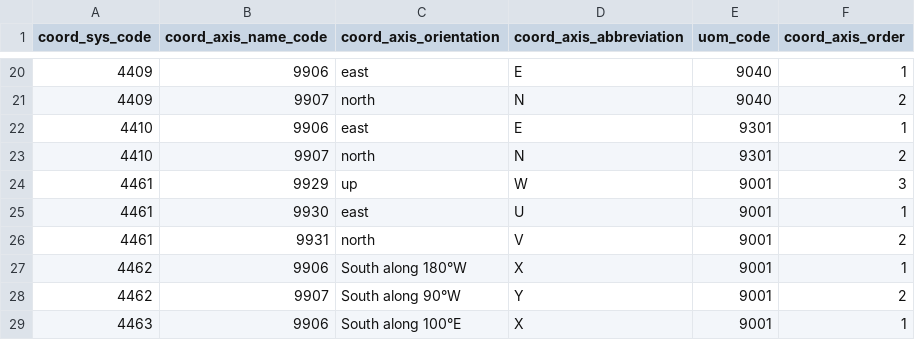
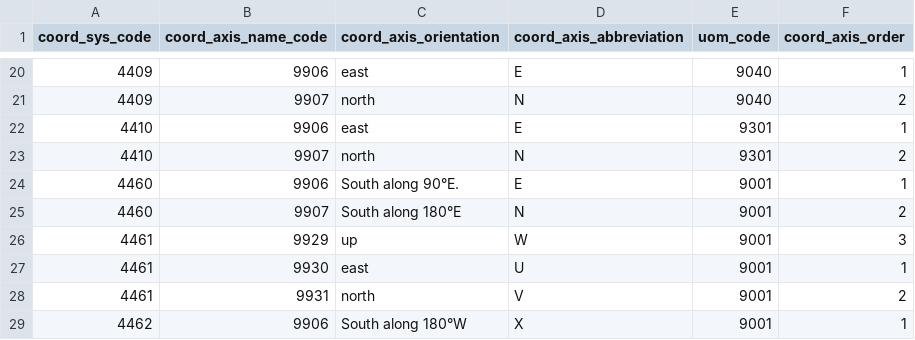
Before and after one commit to johanvdw/libgeotiff-git-mirror, a CSV file: geotiff/trunk/libgeotiff/csv/coordinate_axis.csv, drawn as a sheet; only a part is shown, gaps mark what is left out; the shorter side is filled out with more unchanged rows; the diff names each change by its address in the sheet, - before the commit and + after, or states it on an @@ line.

```diff
--- a/geotiff/trunk/libgeotiff/csv/coordinate_axis.csv
+++ b/geotiff/trunk/libgeotiff/csv/coordinate_axis.csv
+row 24: 4460 | 9906 | South along 90°E. | E | 9001 | 1
+row 25: 4460 | 9907 | South along 180°E | N | 9001 | 2
```
Also changed, not shown: geotiff/trunk/libgeotiff/csv/coordinate_operation_parameter.csv, geotiff/trunk/libgeotiff/csv/coordinate_system.csv, 14 other files.
